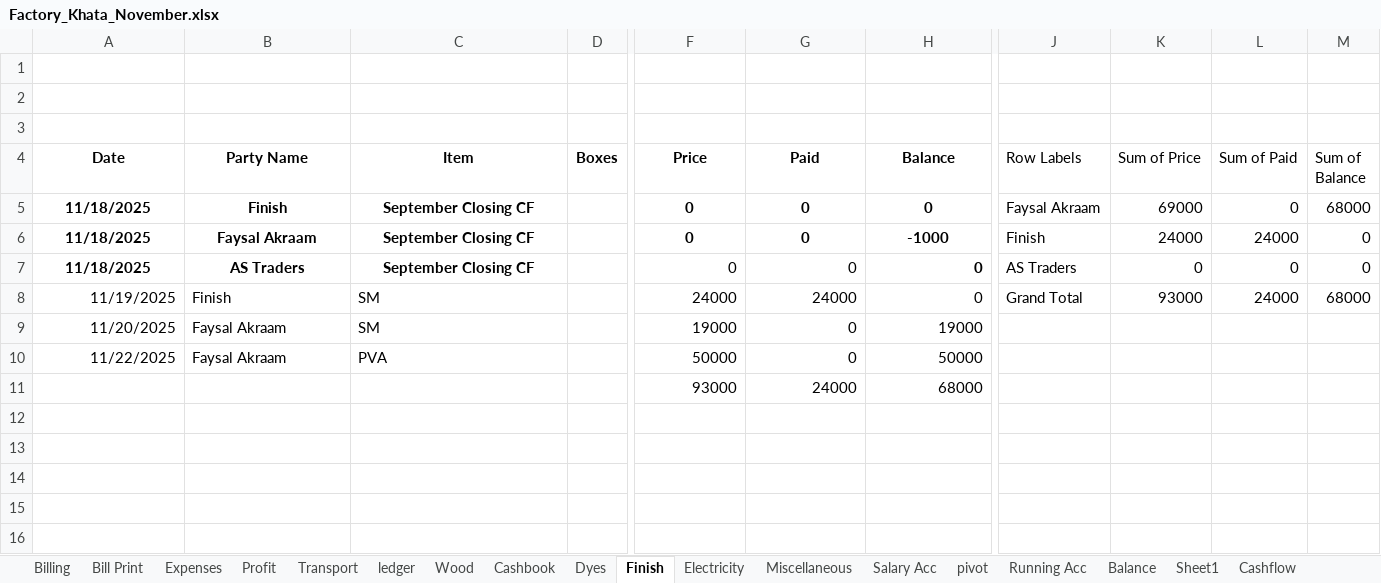
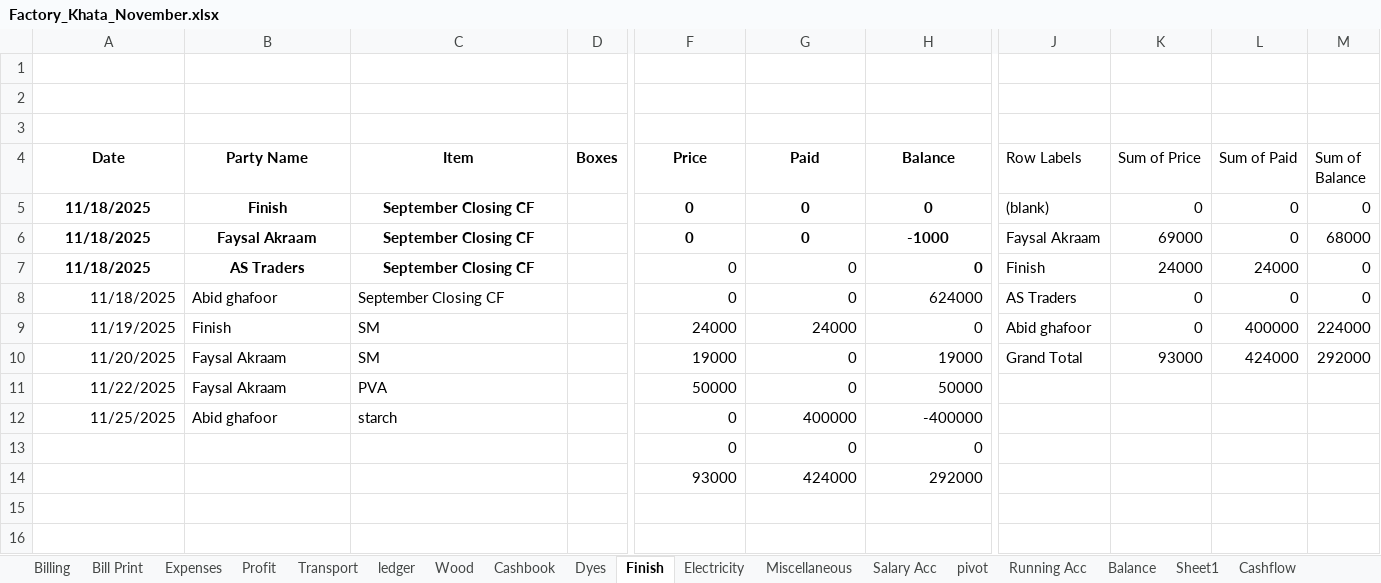
Before and after one commit to omerrazzaq4/AlHamd_Nov, an Excel workbook: Factory_Khata_November.xlsx, sheet Finish, drawn as a sheet; only a part is shown, gaps mark what is left out; values as stored, in another font and other column widths than the file's, no borders; charts and pictures and table styles not drawn; removed rows and columns are numbered as before the commit, all else as after; rows hold the shown columns only; the diff names each change by its address in the sheet, - before the commit and + after, or states it on an @@ line.

```diff
--- a/Factory_Khata_November.xlsx (sheet Finish)
+++ b/Factory_Khata_November.xlsx (sheet Finish)
+row 5: 11/18/2025 | Finish | September Closing CF |  | 0 | 0 | 0 | (blank) | 0 | 0 | 0
-B6 (Party Name): Finish
+B6 (Party Name): Faysal Akraam
-H6 (Balance): 0
+H6 (Balance): -1000
-B7 (Party Name): Faysal Akraam
+B7 (Party Name): AS Traders
-F7:G7 bold: on
+F7:G7 bold: off
-F7:H7 alignment: center
+F7:H7 alignment: right
-H7 (Balance): -1000
+H7 (Balance): 0
-A8:C8 bold: on
+A8:C8 bold: off
-A8 alignment: center
+A8 alignment: right
-B8 (Party Name): AS Traders
+B8 (Party Name): Abid ghafoor
-B8:C8 alignment: center
+B8:C8 alignment: left
-H8 (Balance): 0
+H8 (Balance): 624000
-H8 bold: on
+H8 bold: off
-J9 (Row Labels): Grand Total
+J9 (Row Labels): Abid ghafoor
-K9 (Sum of Price): 93000
+K9 (Sum of Price): 0
-L9 (Sum of Paid): 24000
+L9 (Sum of Paid): 400000
-M9 (Sum of Balance): 68000
+M9 (Sum of Balance): 224000
-J10 (Row Labels): (empty)
+J10 (Row Labels): Grand Total
-K10 (Sum of Price): (empty)
+K10 (Sum of Price): 93000
-L10 (Sum of Paid): (empty)
+L10 (Sum of Paid): 424000
-M10 (Sum of Balance): (empty)
+M10 (Sum of Balance): 292000
-row 11:  |  |  |  | 93000 | 24000 | 68000
-row 12: (empty)
+row 12: 11/25/2025 | Abid ghafoor | starch |  | 0 | 400000 | -400000
-row 13: (empty)
+row 13:  |  |  |  | 0 | 0 | 0
-row 14: (empty)
+row 14:  |  |  |  | 93000 | 424000 | 292000
```
Also changed, not shown: sheet Cashbook, sheet Wood, sheet Dyes, sheet ledger, sheet Profit, sheet Billing, 5 more sheets, formulas that keep their value.
